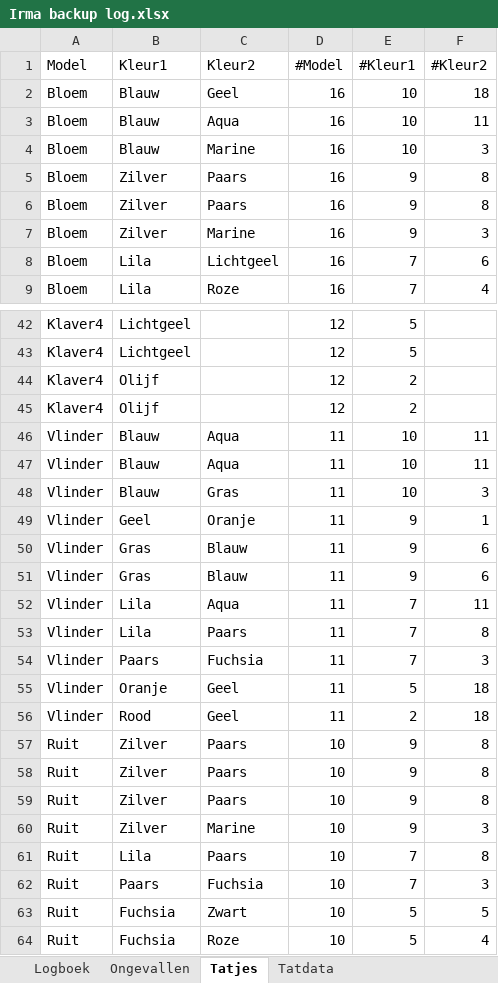
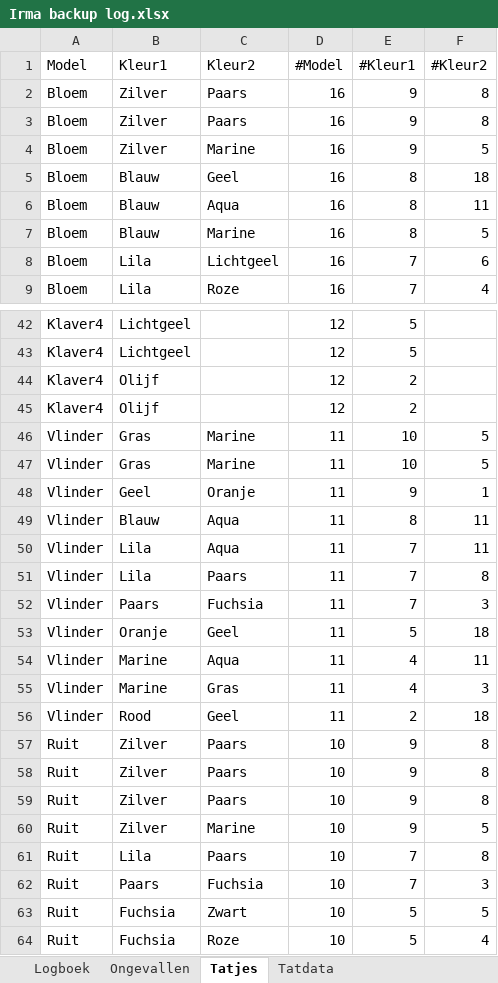
Before and after one commit to wskort/ekyo-fan-wiki, an Excel workbook: content/Archief/0. PDFs & docs/Obol docs & forms/Irmijn Inc/Irma backup log.xlsx, sheet Tatjes, drawn as a sheet; only a part is shown, gaps mark what is left out; values as stored, in another font and other column widths than the file's, no cell formats; charts and pictures not drawn; removed rows and columns are numbered as before the commit, all else as after; the diff covers the shown part only; the diff names each change by its address in the sheet, - before the commit and + after, or states it on an @@ line.

```diff
--- a/content/Archief/0. PDFs & docs/Obol docs & forms/Irmijn Inc/Irma backup log.xlsx (sheet Tatjes)
+++ b/content/Archief/0. PDFs & docs/Obol docs & forms/Irmijn Inc/Irma backup log.xlsx (sheet Tatjes)
-row 2: Bloem | Blauw | Geel | 16 | 10 | 18
-row 3: Bloem | Blauw | Aqua | 16 | 10 | 11
-row 4: Bloem | Blauw | Marine | 16 | 10 | 3
-F4 (#Kleur2): 3
+F4 (#Kleur2): 5
+row 5: Bloem | Blauw | Geel | 16 | 8 | 18
+row 6: Bloem | Blauw | Aqua | 16 | 8 | 11
+row 7: Bloem | Blauw | Marine | 16 | 8 | 5
-B46 (Kleur1): Blauw
+B46 (Kleur1): Gras
-C46 (Kleur2): Aqua
+C46 (Kleur2): Marine
-F46 (#Kleur2): 11
+F46 (#Kleur2): 5
-row 47: Vlinder | Blauw | Aqua | 11 | 10 | 11
-B47 (Kleur1): Blauw
+B47 (Kleur1): Gras
-C47 (Kleur2): Gras
+C47 (Kleur2): Marine
-F47 (#Kleur2): 3
+F47 (#Kleur2): 5
-B49 (Kleur1): Gras
+B49 (Kleur1): Blauw
-C49 (Kleur2): Blauw
+C49 (Kleur2): Aqua
-E49 (#Kleur1): 9
+E49 (#Kleur1): 8
-F49 (#Kleur2): 6
+F49 (#Kleur2): 11
-row 51: Vlinder | Gras | Blauw | 11 | 9 | 6
+row 54: Vlinder | Marine | Aqua | 11 | 4 | 11
+row 55: Vlinder | Marine | Gras | 11 | 4 | 3
-F60 (#Kleur2): 3
+F60 (#Kleur2): 5
```
Also changed, not shown: 4 added rows, 3 removed rows and 30 edited cells elsewhere in this sheet, sheet Tatdata, cell formats, formulas that keep their value, charts or pictures.
